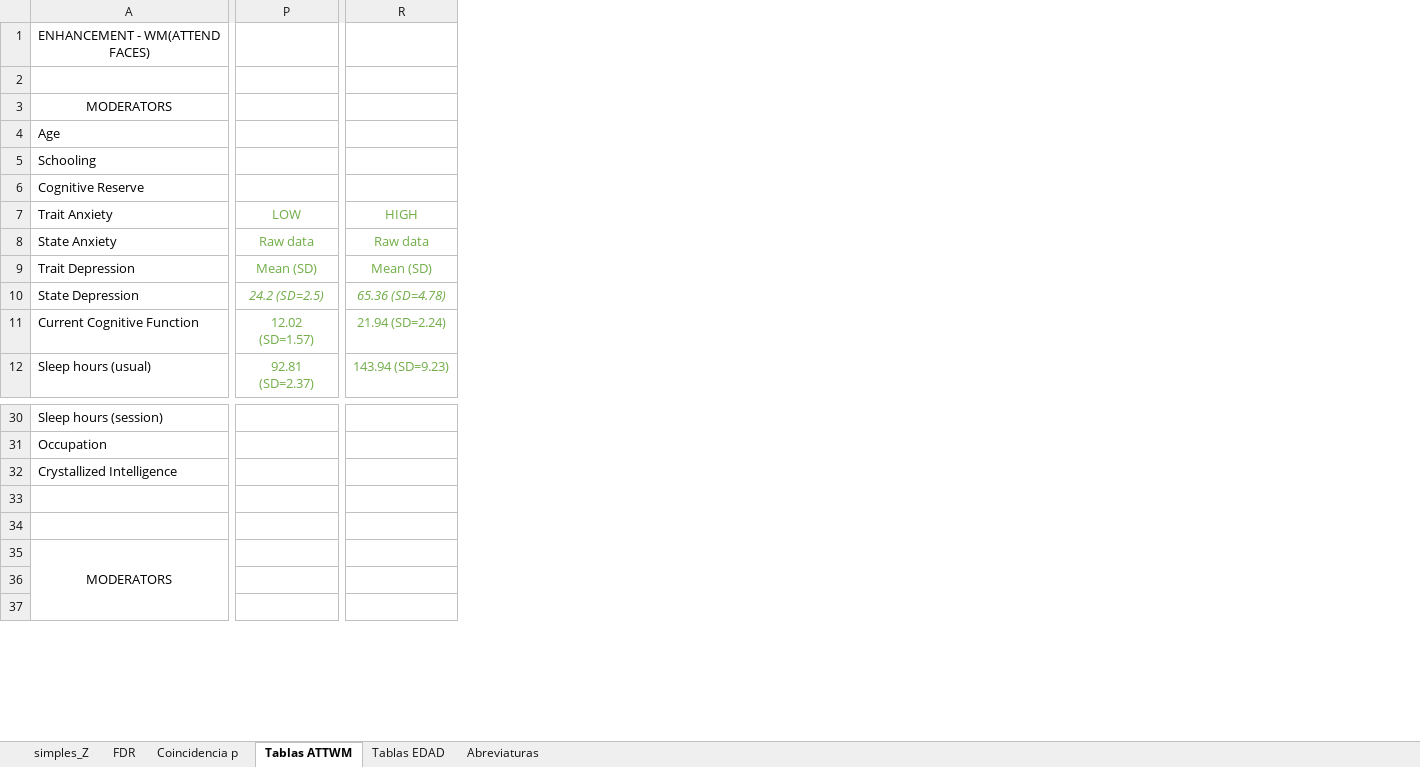
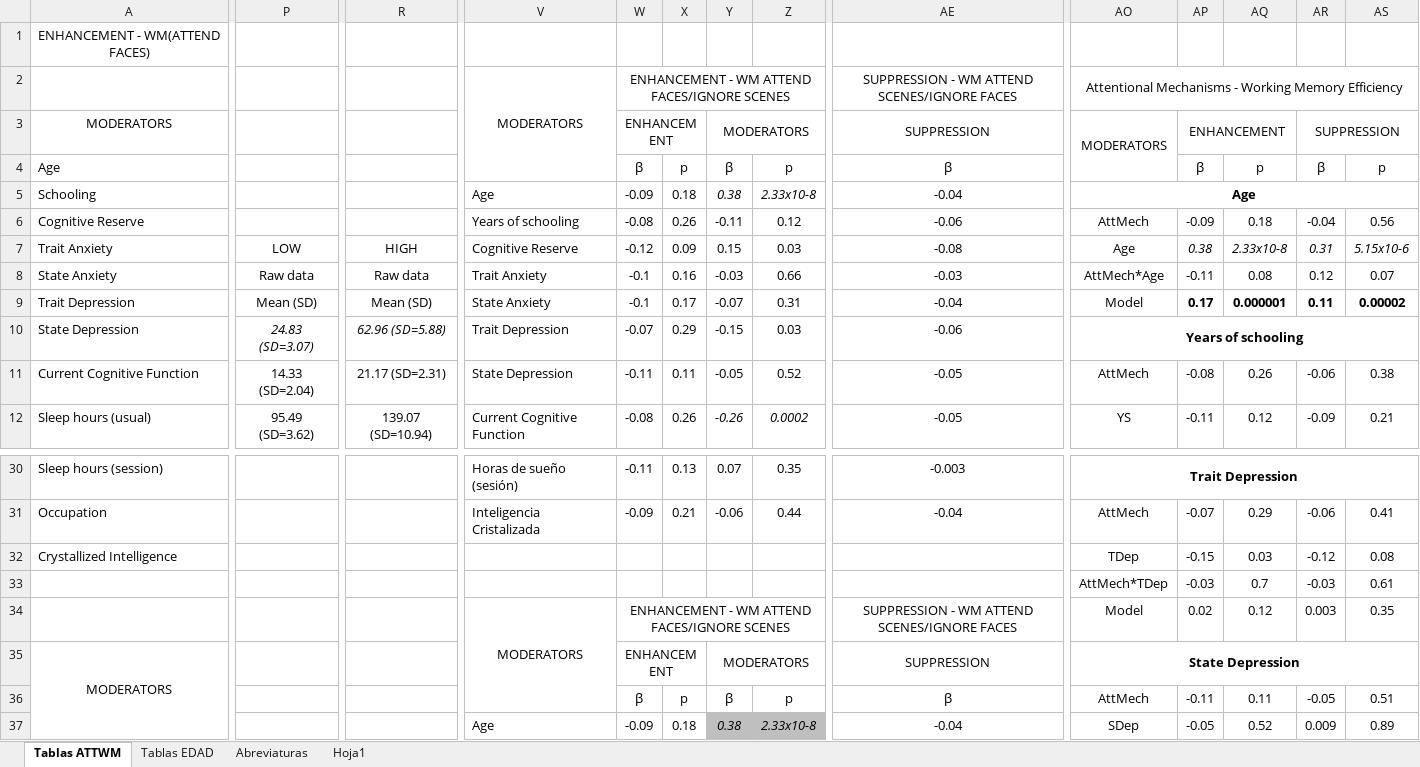
Before and after one commit to 1608elissa/Analisis-R, an Excel workbook: Resultados/resultados regresiones.xlsx, sheet Tablas ATTWM, drawn as a sheet; only a part is shown, gaps mark what is left out; values as stored, in another font and other column widths than the file's, no borders; rows hold the shown columns only; the diff covers the shown part only; the diff names each change by its address in the sheet, - before the commit and + after, or states it on an @@ line.

```diff
--- a/Resultados/resultados regresiones.xlsx (sheet Tablas ATTWM)
+++ b/Resultados/resultados regresiones.xlsx (sheet Tablas ATTWM)
@@ sheet tab hidden: simples_Z @@
-sheet tab: FDR
@@ sheet tab hidden: Coincidencia p @@
+sheet tab: Hoja1
+column V, rows 2-12: MODERATORS |  |  | Age | Years of schooling | Cognitive Reserve | Trait Anxiety | State Anxiety | Trait Depression | State Depression | Current Cognitive Function; rows 30-37: Horas de sueño (sesión) | Inteligencia Cristalizada |  |  | MODERATORS |  |  | Age
+column W, rows 2-12: ENHANCEMENT - WM ATTEND FACES/IGNORE SCENES | ENHANCEMENT | ꞵ | -0.09 | -0.08 | -0.12 | -0.1 | -0.1 | -0.07 | -0.11 | -0.08; rows 30-37: -0.11 | -0.09 |  |  | ENHANCEMENT - WM ATTEND FACES/IGNORE SCENES | ENHANCEMENT | ꞵ | -0.09
+column X, rows 4-12: p | 0.18 | 0.26 | 0.09 | 0.16 | 0.17 | 0.29 | 0.11 | 0.26; rows 30-37: 0.13 | 0.21 |  |  |  |  | p | 0.18
+column Y, rows 3-12: MODERATORS | ꞵ | 0.38 | -0.11 | 0.15 | -0.03 | -0.07 | -0.15 | -0.05 | -0.26; rows 30-37: 0.07 | -0.06 |  |  |  | MODERATORS | ꞵ | 0.38
+column Z, rows 4-12: p | 2.33x10-8 | 0.12 | 0.03 | 0.66 | 0.31 | 0.03 | 0.52 | 0.0002; rows 30-37: 0.35 | 0.44 |  |  |  |  | p | 2.33x10-8
+column AE, rows 2-12: SUPPRESSION - WM ATTEND SCENES/IGNORE FACES | SUPPRESSION | ꞵ | -0.04 | -0.06 | -0.08 | -0.03 | -0.04 | -0.06 | -0.05 | -0.05; rows 30-37: -0.003 | -0.04 |  |  | SUPPRESSION - WM ATTEND SCENES/IGNORE FACES | SUPPRESSION | ꞵ | -0.04
+column AO, rows 2-12: Attentional Mechanisms - Working Memory Efficiency | MODERATORS |  | Age | AttMech | Age | AttMech*Age | Model | Years of schooling | AttMech | YS; rows 30-37: Trait Depression | AttMech | TDep | AttMech*TDep | Model | State Depression | AttMech | SDep
+column AP, rows 3-12: ENHANCEMENT | ꞵ |  | -0.09 | 0.38 | -0.11 | 0.17 |  | -0.08 | -0.11; rows 31-37: -0.07 | -0.15 | -0.03 | 0.02 |  | -0.11 | -0.05
+column AQ, rows 4-12: p |  | 0.18 | 2.33x10-8 | 0.08 | 0.000001 |  | 0.26 | 0.12; rows 31-37: 0.29 | 0.03 | 0.7 | 0.12 |  | 0.11 | 0.52
+column AR, rows 3-12: SUPPRESSION | ꞵ |  | -0.04 | 0.31 | 0.12 | 0.11 |  | -0.06 | -0.09; rows 31-37: -0.06 | -0.12 | -0.03 | 0.003 |  | -0.05 | 0.009
+column AS, rows 4-12: p |  | 0.56 | 5.15x10-6 | 0.07 | 0.00002 |  | 0.38 | 0.21; rows 31-37: 0.41 | 0.08 | 0.61 | 0.35 |  | 0.51 | 0.89
-P7 text colour: #70AD47
+P7 text colour: black
-R7 text colour: #70AD47
+R7 text colour: black
-P8:R9 text colour: #70AD47
+P8:R9 text colour: black
-P10:R12 text colour: #70AD47
+P10:R12 text colour: black
-P10: 24.2 (SD=2.5)
+P10: 24.83 (SD=3.07)
-R10: 65.36 (SD=4.78)
+R10: 62.96 (SD=5.88)
-P11: 12.02 (SD=1.57)
+P11: 14.33 (SD=2.04)
-R11: 21.94 (SD=2.24)
+R11: 21.17 (SD=2.31)
-P12: 92.81 (SD=2.37)
+P12: 95.49 (SD=3.62)
-R12: 143.94 (SD=9.23)
+R12: 139.07 (SD=10.94)
-row 33: (empty)
+row 33:  |  |  |  |  |  |  |  |  | AttMech*TDep | -0.03 | 0.7 | -0.03 | 0.61
-row 34: (empty)
+row 34:  |  |  | MODERATORS | ENHANCEMENT - WM ATTEND FACES/IGNORE SCENES |  |  |  | SUPPRESSION - WM ATTEND SCENES/IGNORE FACES | Model | 0.02 | 0.12 | 0.003 | 0.35
```
Also changed, not shown: 3 removed rows, 21 added columns, 100 edited cells, cell formats and merged cells elsewhere in this sheet, sheet Tablas EDAD, sheet Abreviaturas, 16 other files.
